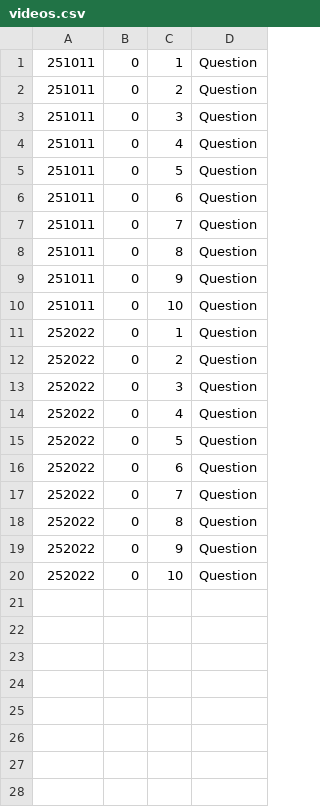
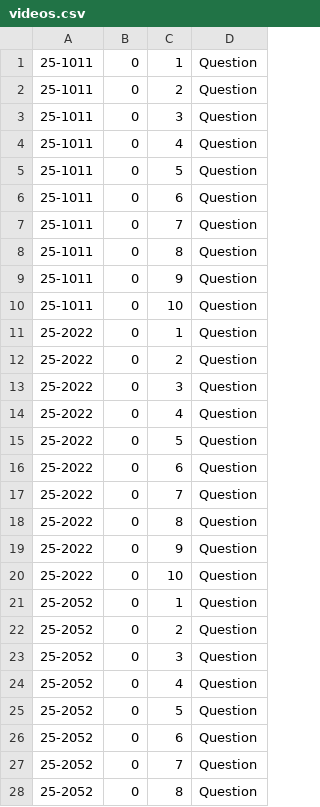
Before and after one commit to david1hung/P3, a CSV file: team2/scripts/videos.csv, drawn as a sheet; only a part is shown; the diff covers the shown part only.

```diff
--- a/team2/scripts/videos.csv
+++ b/team2/scripts/videos.csv
@@ -1,20 +1,28 @@
-251011,0,1,Question
-251011,0,2,Question
-251011,0,3,Question
-251011,0,4,Question
-251011,0,5,Question
-251011,0,6,Question
-251011,0,7,Question
-251011,0,8,Question
-251011,0,9,Question
-251011,0,10,Question
-252022,0,1,Question
-252022,0,2,Question
-252022,0,3,Question
-252022,0,4,Question
-252022,0,5,Question
-252022,0,6,Question
-252022,0,7,Question
-252022,0,8,Question
-252022,0,9,Question
-252022,0,10,Question
+25-1011,0,1,Question
+25-1011,0,2,Question
+25-1011,0,3,Question
+25-1011,0,4,Question
+25-1011,0,5,Question
+25-1011,0,6,Question
+25-1011,0,7,Question
+25-1011,0,8,Question
+25-1011,0,9,Question
+25-1011,0,10,Question
+25-2022,0,1,Question
+25-2022,0,2,Question
+25-2022,0,3,Question
+25-2022,0,4,Question
+25-2022,0,5,Question
+25-2022,0,6,Question
+25-2022,0,7,Question
+25-2022,0,8,Question
+25-2022,0,9,Question
+25-2022,0,10,Question
+25-2052,0,1,Question
+25-2052,0,2,Question
+25-2052,0,3,Question
+25-2052,0,4,Question
+25-2052,0,5,Question
+25-2052,0,6,Question
+25-2052,0,7,Question
+25-2052,0,8,Question
```
Also changed, not shown: 2 added rows elsewhere in this file, 2 other files.
